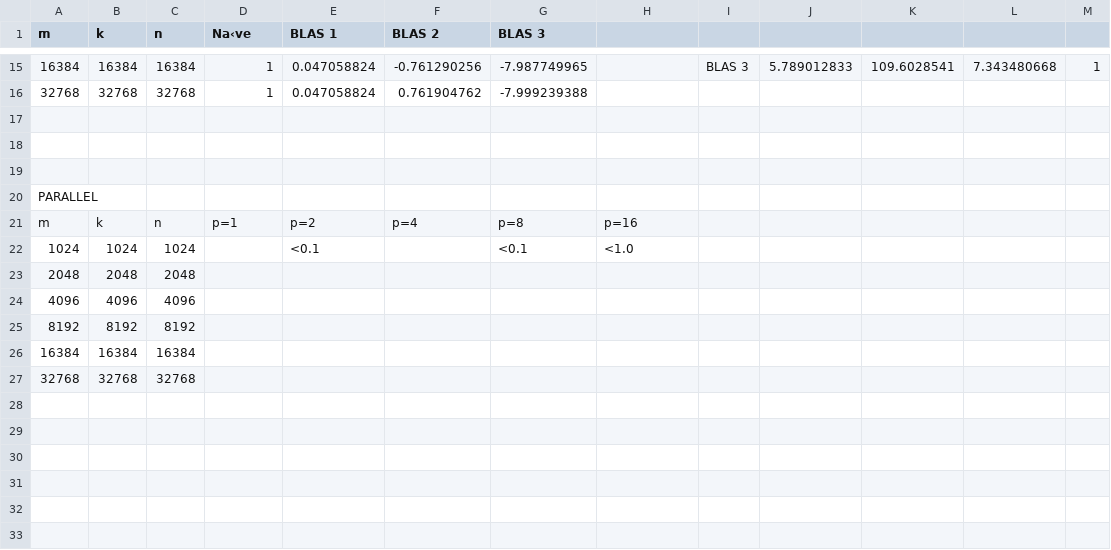
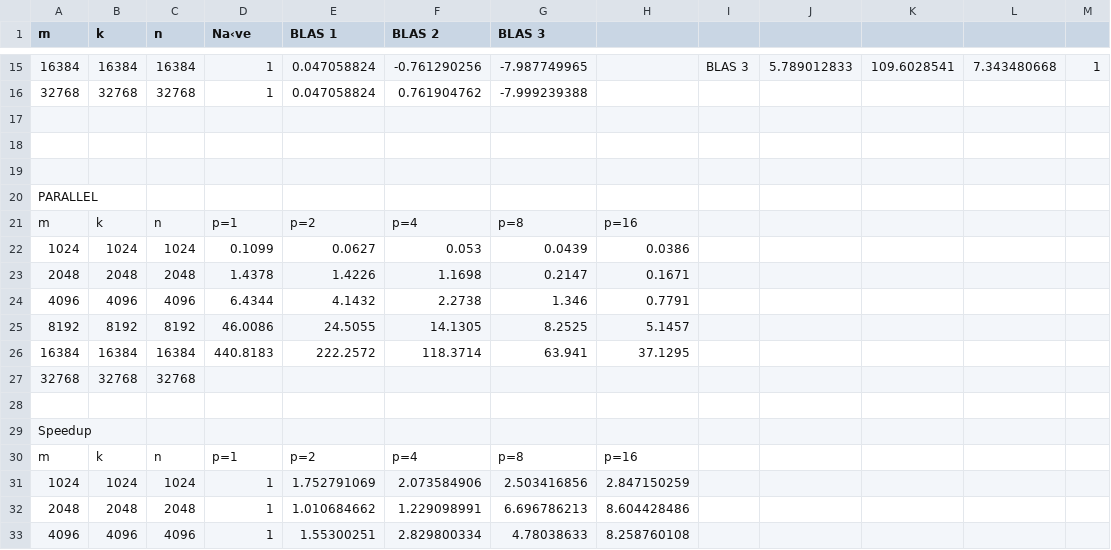
Before and after one commit to edlafem1/math627, a CSV file: hw4/hw4/tables.csv, drawn as a sheet; only a part is shown, gaps mark what is left out; the shorter side is filled out with more unchanged rows; the diff covers the shown part only.

```diff
--- a/hw4/hw4/tables.csv
+++ b/hw4/hw4/tables.csv
@@ -21,6 +21,13 @@ PARALLEL,,,,,,,,,,,,
 m,k,n,p=1,p=2,p=4,p=8,p=16,,,,,
-1024,1024,1024,,<0.1,,<0.1,<1.0,,,,,
-2048,2048,2048,,,,,,,,,,
-4096,4096,4096,,,,,,,,,,
-8192,8192,8192,,,,,,,,,,
-16384,16384,16384,,,,,,,,,,
+1024,1024,1024,0.1099,0.0627,0.053,0.0439,0.0386,,,,,
+2048,2048,2048,1.4378,1.4226,1.1698,0.2147,0.1671,,,,,
+4096,4096,4096,6.4344,4.1432,2.2738,1.346,0.7791,,,,,
+8192,8192,8192,46.0086,24.5055,14.1305,8.2525,5.1457,,,,,
+16384,16384,16384,440.8183,222.2572,118.3714,63.941,37.1295,,,,,
+32768,32768,32768,,,,,,,,,,
+,,,,,,,,,,,,
+Speedup,,,,,,,,,,,,
+m,k,n,p=1,p=2,p=4,p=8,p=16,,,,,
+1024,1024,1024,1,1.752791069,2.073584906,2.503416856,2.847150259,,,,,
+2048,2048,2048,1,1.010684662,1.229098991,6.696786213,8.604428486,,,,,
+4096,4096,4096,1,1.55300251,2.829800334,4.78038633,8.258760108,,,,,
```
Also changed, not shown: 2 added rows elsewhere in this file, 2 other files.
